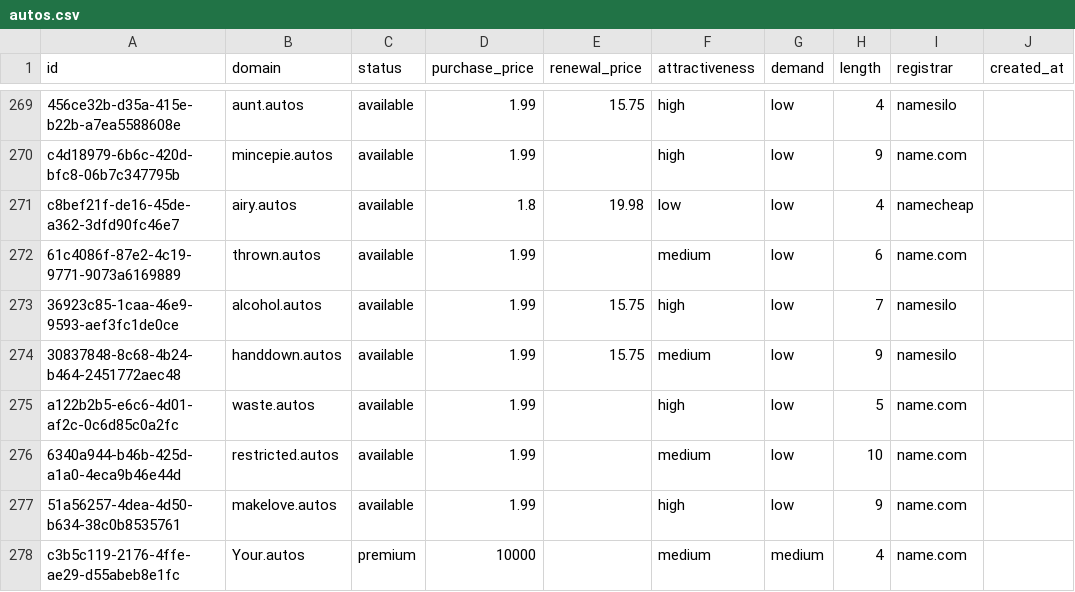
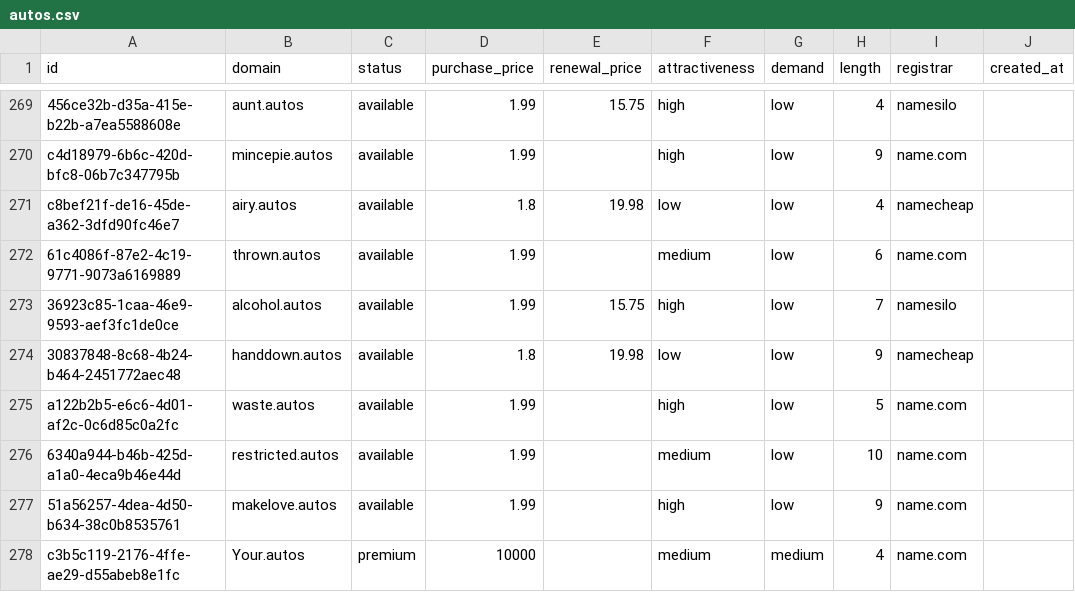
Before and after one commit to UniqueDomains/autos-oneword-domains, a CSV file: autos.csv, drawn as a sheet; only a part is shown, gaps mark what is left out; the diff names each change by its address in the sheet, - before the commit and + after, or states it on an @@ line.

Commit message:
Domains update

```diff
--- a/autos.csv
+++ b/autos.csv
-D274 (purchase_price): 1.99
+D274 (purchase_price): 1.8
-E274 (renewal_price): 15.75
+E274 (renewal_price): 19.98
-F274 (attractiveness): medium
+F274 (attractiveness): low
-I274 (registrar): namesilo
+I274 (registrar): namecheap
```
Also changed, not shown: 4 other files.
